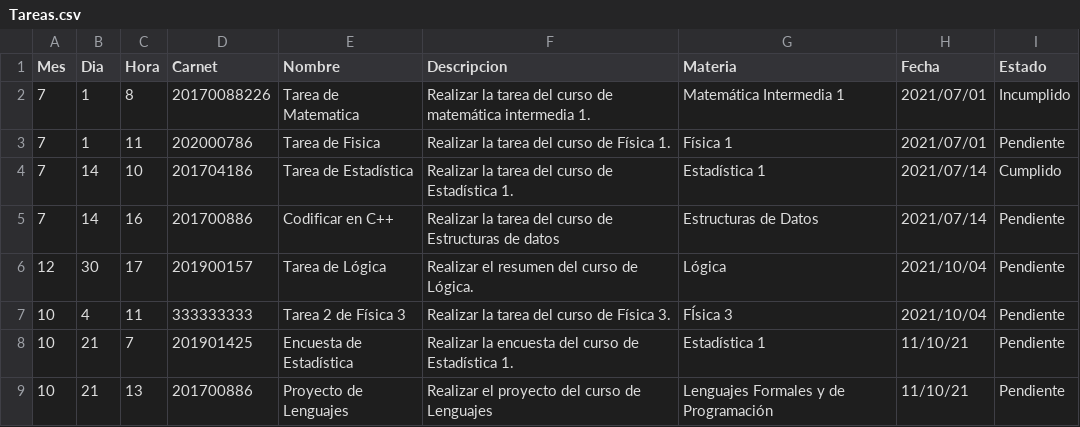
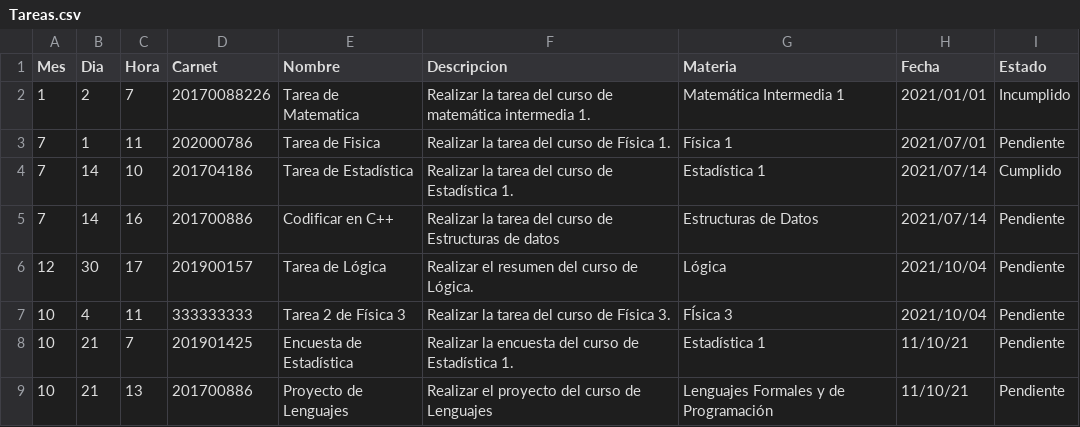
Before and after one commit to Kevin-Contreras/EDD_SmartClass_201900157, a CSV file: FASE1/Tareas.csv, drawn as a sheet.

Commit message:
agregarTarea

```diff
--- a/FASE1/Tareas.csv
+++ b/FASE1/Tareas.csv
@@ -1,3 +1,3 @@
 Mes,Dia,Hora,Carnet,Nombre,Descripcion,Materia,Fecha,Estado
-7,1,8,20170088226,Tarea de Matematica,Realizar la tarea del curso de matemática intermedia 1.,Matemática Intermedia 1,2021/07/01,Incumplido
+1,2,7,20170088226,Tarea de Matematica,Realizar la tarea del curso de matemática intermedia 1.,Matemática Intermedia 1,2021/01/01,Incumplido
 7,1,11,202000786,Tarea de Fisica,Realizar la tarea del curso de Física 1.,Física 1,2021/07/01,Pendiente
```
Also changed, not shown: 5 other files.
